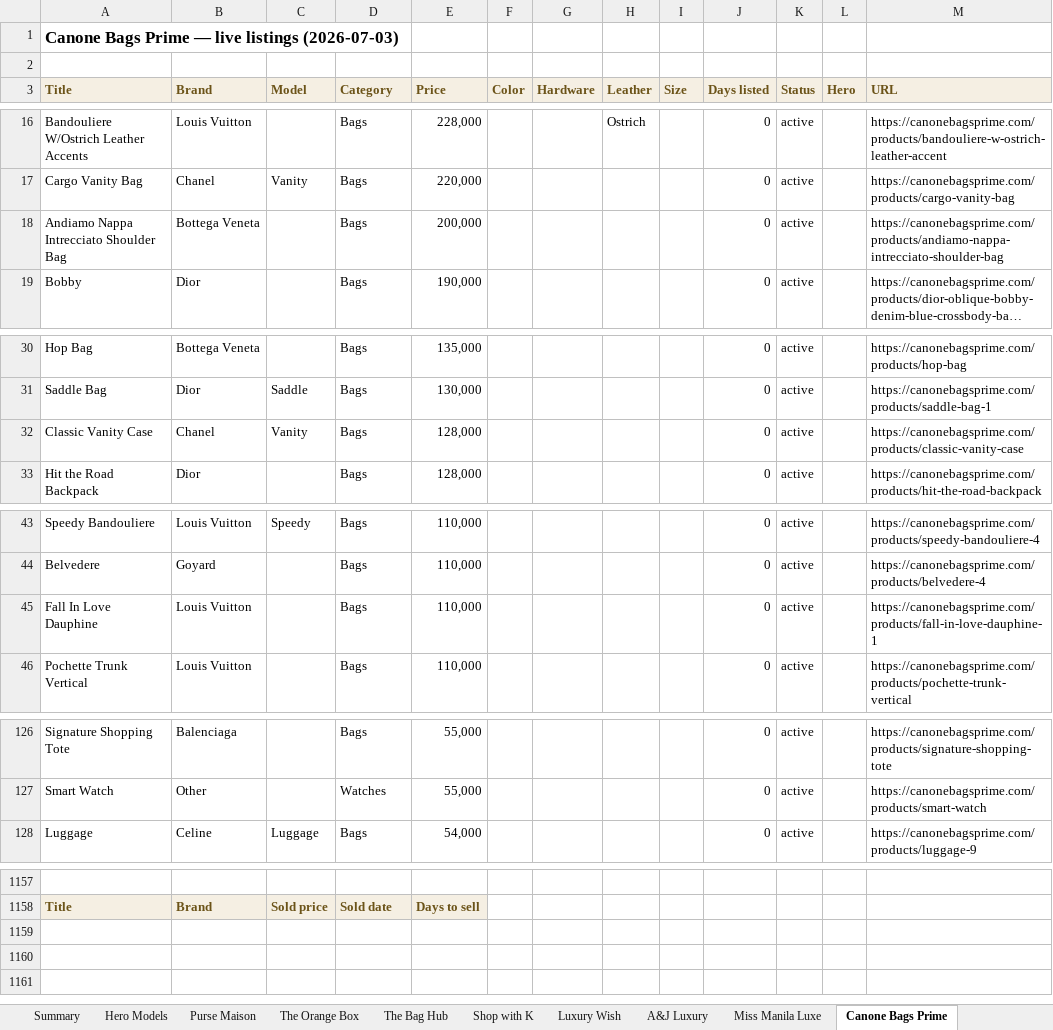
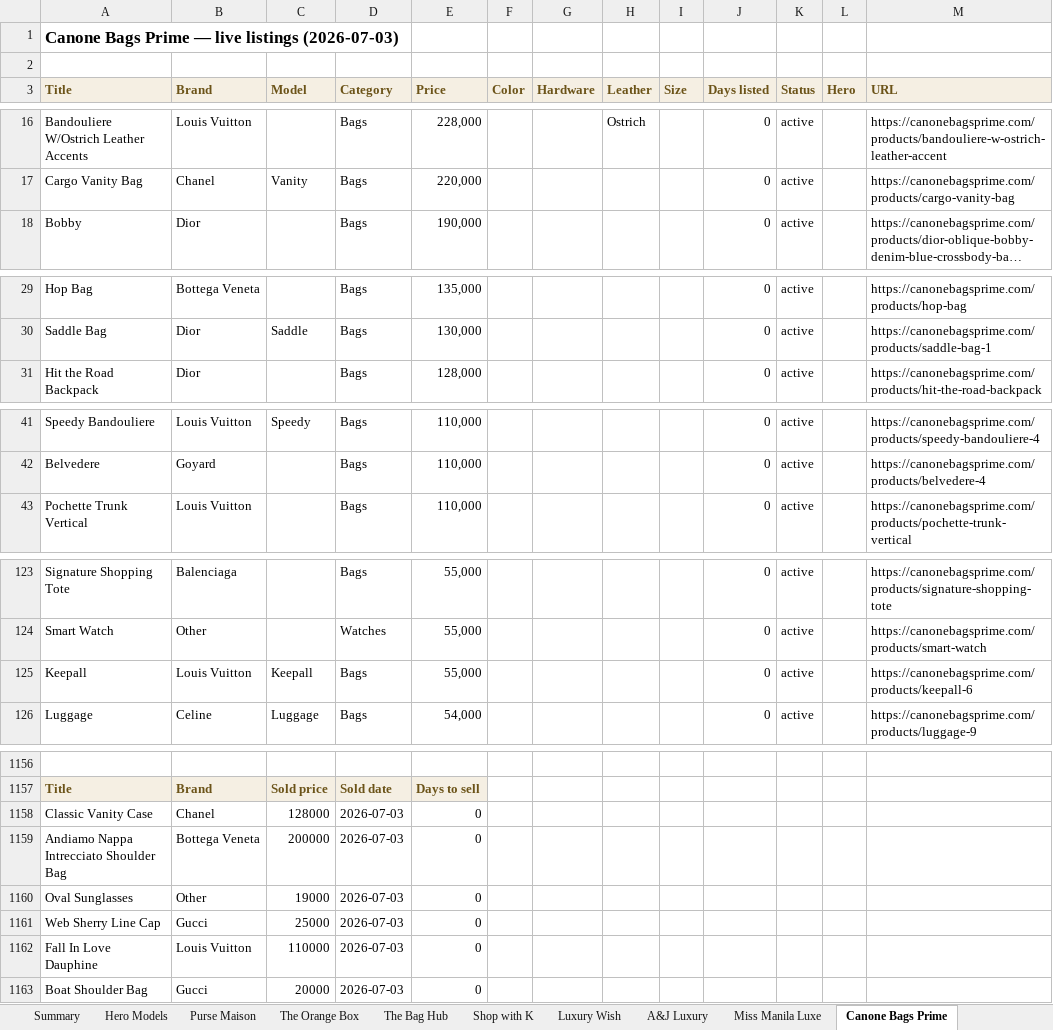
Before and after one commit to rbbincal-cpu/bag-intel, an Excel workbook: exports/bag-intel-2026-07-03.xlsx, sheet Canone Bags Prime, drawn as a sheet; only a part is shown, gaps mark what is left out; long unchanged cells end in …; values as stored, in another font and other column widths than the file's, no borders; removed rows and columns are numbered as before the commit, all else as after; the diff covers the shown part only; the diff names each change by its address in the sheet, - before the commit and + after, or states it on an @@ line.

```diff
--- a/exports/bag-intel-2026-07-03.xlsx (sheet Canone Bags Prime)
+++ b/exports/bag-intel-2026-07-03.xlsx (sheet Canone Bags Prime)
-row 18: Andiamo Nappa Intrecciato Shoulder Bag | Bottega Veneta |  | Bags | 200,000 |  |  |  |  | 0 | active |  | https://canonebagsprime.com/products/andiamo-nappa-intrecciato-shoulder-bag
-row 32: Classic Vanity Case | Chanel | Vanity | Bags | 128,000 |  |  |  |  | 0 | active |  | https://canonebagsprime.com/products/classic-vanity-case
-row 45: Fall In Love Dauphine | Louis Vuitton |  | Bags | 110,000 |  |  |  |  | 0 | active |  | https://canonebagsprime.com/products/fall-in-love-dauphine-1
+row 125: Keepall | Louis Vuitton | Keepall | Bags | 55,000 |  |  |  |  | 0 | active |  | https://canonebagsprime.com/products/keepall-6
+row 1158: Classic Vanity Case | Chanel | 128000 | 2026-07-03 | 0
+row 1159: Andiamo Nappa Intrecciato Shoulder Bag | Bottega Veneta | 200000 | 2026-07-03 | 0
+row 1160: Oval Sunglasses | Other | 19000 | 2026-07-03 | 0
+row 1161: Web Sherry Line Cap | Gucci | 25000 | 2026-07-03 | 0
+row 1162: Fall In Love Dauphine | Louis Vuitton | 110000 | 2026-07-03 | 0
+row 1163: Boat Shoulder Bag | Gucci | 20000 | 2026-07-03 | 0
```
Also changed, not shown: 4 added rows and 3 removed rows elsewhere in this sheet, sheet Miss Manila Luxe, sheet Summary, 2 other files.
